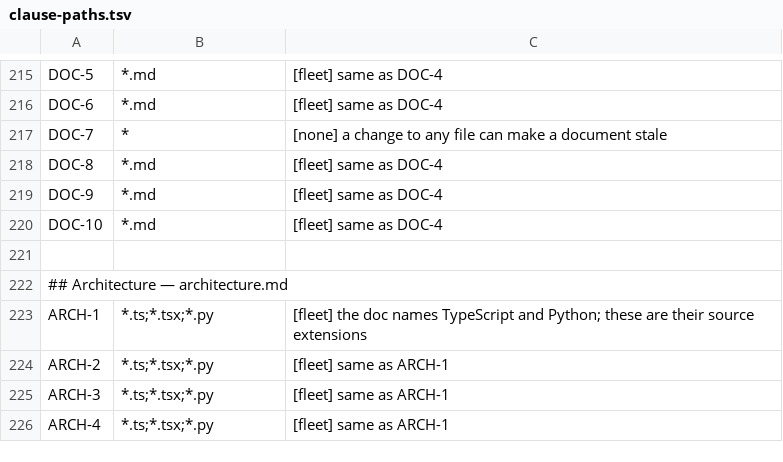
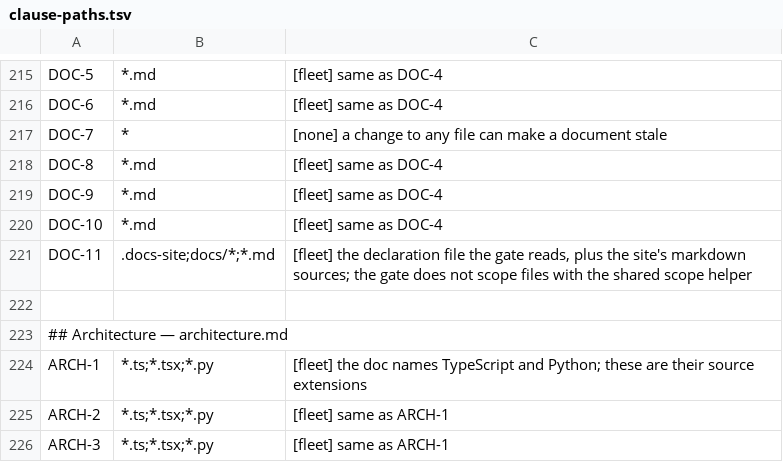
Before and after one commit to branchLeft/standards, a TSV file: tools/clause-paths.tsv, drawn as a sheet; only a part is shown, gaps mark what is left out; the shorter side is filled out with more unchanged rows.

```diff
--- a/tools/clause-paths.tsv
+++ b/tools/clause-paths.tsv
@@ -220,2 +220,3 @@ DOC-9	*.md	[fleet] same as DOC-4
 DOC-10	*.md	[fleet] same as DOC-4
+DOC-11	.docs-site;docs/*;*.md	[fleet] the declaration file the gate reads, plus the site's markdown sources; the gate does not scope files with the shared scope helper
 
```
Also changed, not shown: 7 other files.
